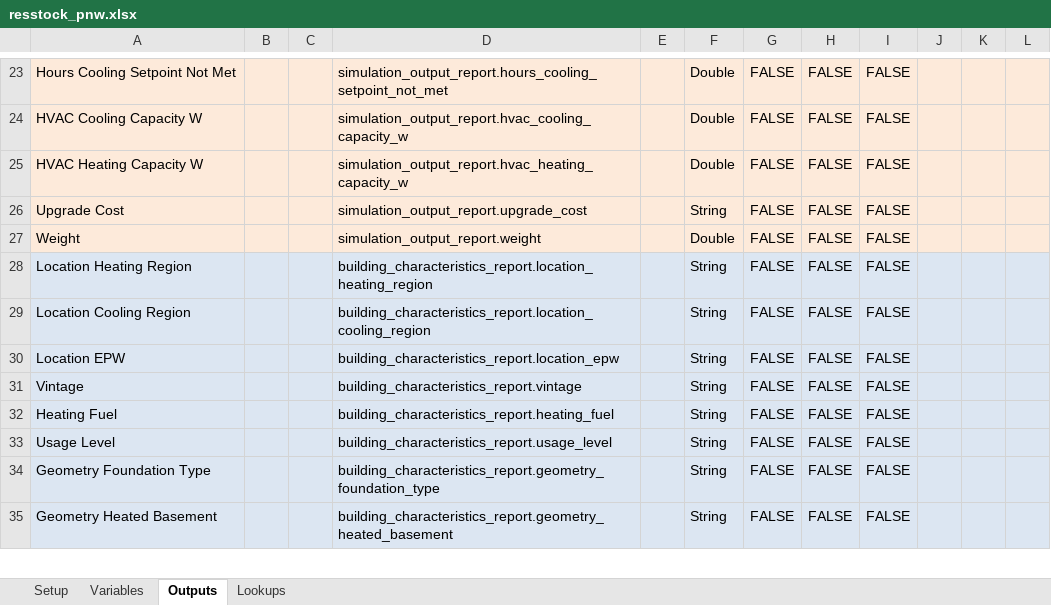
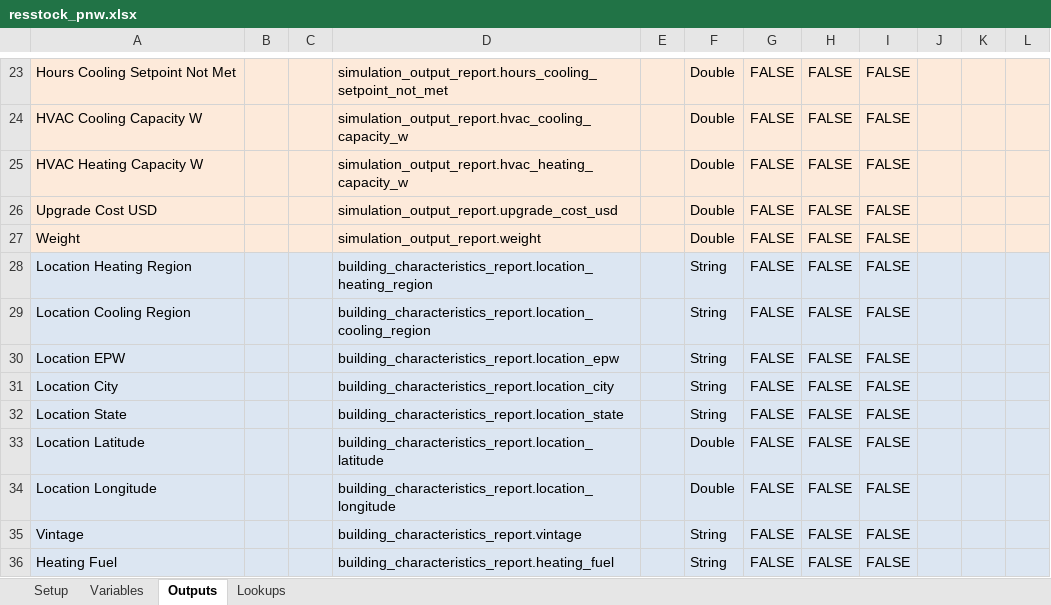
Before and after one commit to NREL/resstock, an Excel workbook: projects/resstock_pnw.xlsx, sheet Outputs, drawn as a sheet; only a part is shown, gaps mark what is left out; the shorter side is filled out with more unchanged rows; values as stored, in another font and other column widths than the file's, no borders; the diff names each change by its address in the sheet, - before the commit and + after, or states it on an @@ line.

Commit message:
Add city, state, lat, and long to CSV. Removed "$" from upgrade cost value.

```diff
--- a/projects/resstock_pnw.xlsx (sheet Outputs)
+++ b/projects/resstock_pnw.xlsx (sheet Outputs)
-A26: Upgrade Cost
+A26: Upgrade Cost USD
-D26: simulation_output_report.upgrade_cost
+D26: simulation_output_report.upgrade_cost_usd
-F26: String
+F26: Double
+row 31: Location City |  |  | building_characteristics_report.location_city |  | String | FALSE | FALSE | FALSE
+row 32: Location State |  |  | building_characteristics_report.location_state |  | String | FALSE | FALSE | FALSE
+row 33: Location Latitude |  |  | building_characteristics_report.location_latitude |  | Double | FALSE | FALSE | FALSE
+row 34: Location Longitude |  |  | building_characteristics_report.location_longitude |  | Double | FALSE | FALSE | FALSE
```
Also changed, not shown: projects/resstock_national.xlsx, projects/resstock_pnw_10_measures.xlsx, 5 other files.
